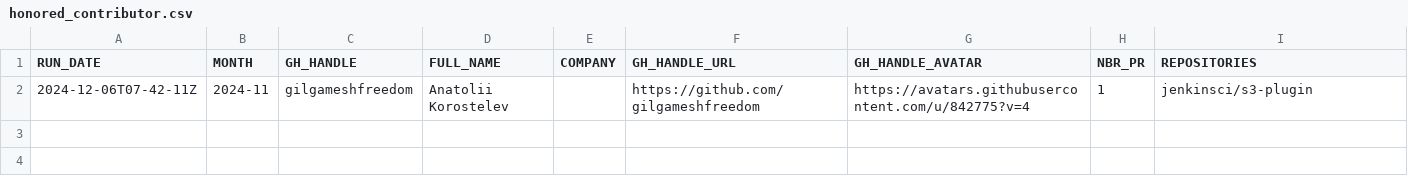
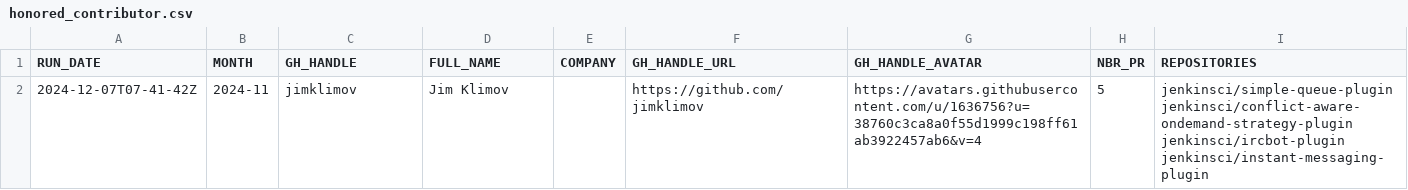
Before and after one commit to jmMeessen/jenkins-contribution-stats, a CSV file: data/honored_contributor.csv, drawn as a sheet.

```diff
--- a/data/honored_contributor.csv
+++ b/data/honored_contributor.csv
@@ -1,2 +1,2 @@
 "RUN_DATE", "MONTH", "GH_HANDLE", "FULL_NAME", "COMPANY", "GH_HANDLE_URL", "GH_HANDLE_AVATAR", "NBR_PR", "REPOSITORIES"
-"2024-12-06T07-42-11Z", "2024-11", "gilgameshfreedom", "Anatolii Korostelev", "", "https://github.com/gilgameshfreedom", "https://avatars.githubusercontent.com/u/842775?v=4", "1", "jenkinsci/s3-plugin"
+"2024-12-07T07-41-42Z", "2024-11", "jimklimov", "Jim Klimov", "", "https://github.com/jimklimov", "https://avatars.githubusercontent.com/u/1636756?u=38760c3ca8a0f55d1999c198ff61ab3922457ab6&v=4", "5", "jenkinsci/simple-queue-plugin jenkinsci/conflict-aware-ondemand-strategy-plugin jenkinsci/ircbot-plugin jenkinsci/instant-messaging-plugin"
```
